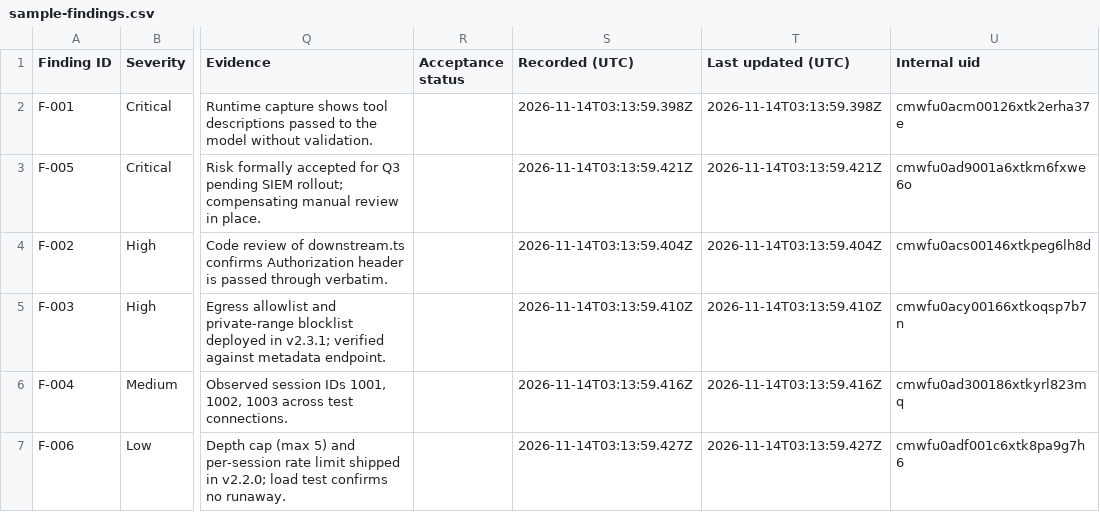
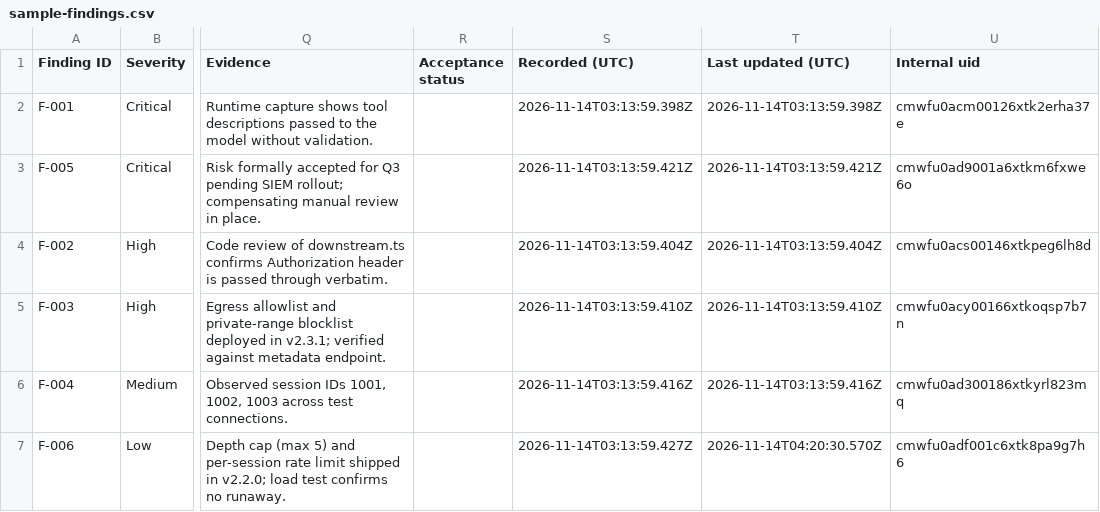
Before and after one commit to andrewbrooks/MCPThreat, a CSV file: docs/sample-findings.csv, drawn as a sheet; only a part is shown, gaps mark what is left out; the diff names each change by its address in the sheet, - before the commit and + after, or states it on an @@ line.

Commit message:
Document the workflow, snapshots and sign-off; add samples and review screenshot
README explains the stages, readiness checks, worklist, snapshots, sign-off and
change detection, and adds limitations (a snapshot is not a digital signature;
readiness checks are a guide). CLAUDE.md records the rules for the workflow layer,
including why there are two hashes. Adds an approved snapshot sample report.

```diff
--- a/docs/sample-findings.csv
+++ b/docs/sample-findings.csv
-T7 (Last updated (UTC)): 2026-11-14T03:13:59.427Z
+T7 (Last updated (UTC)): 2026-11-14T04:20:30.570Z
```
Also changed, not shown: 13 other files.
